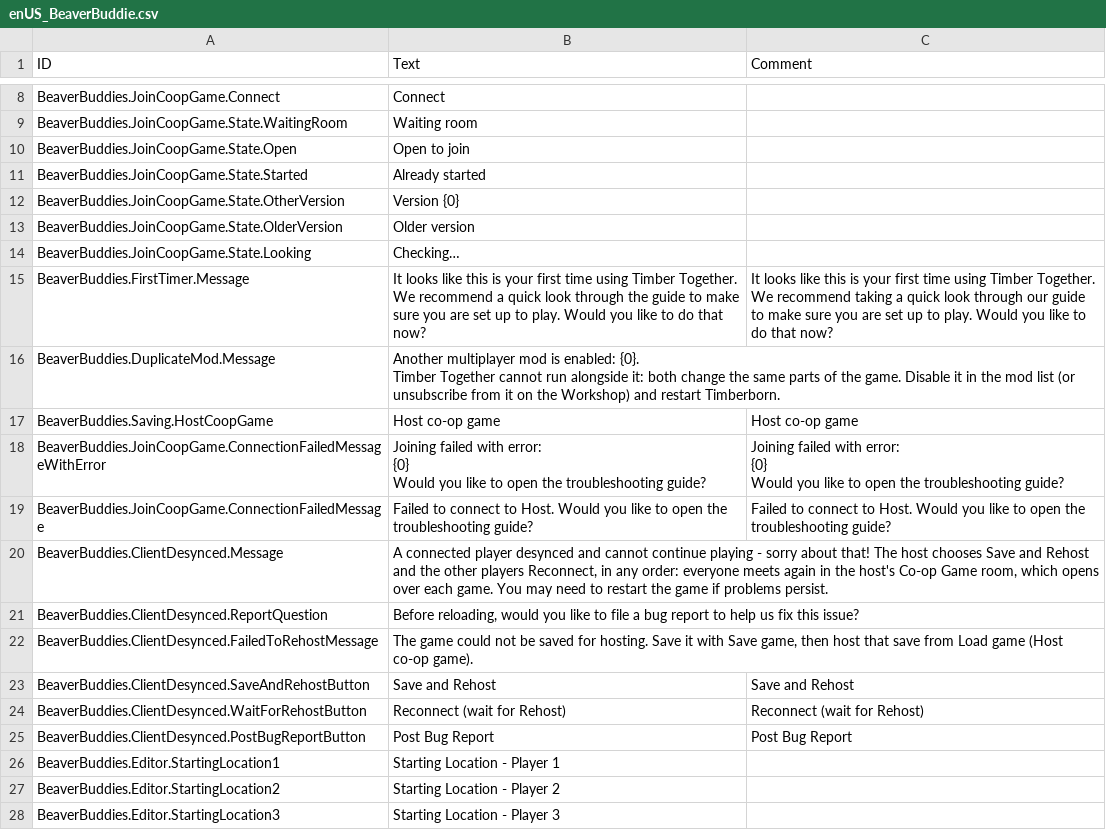
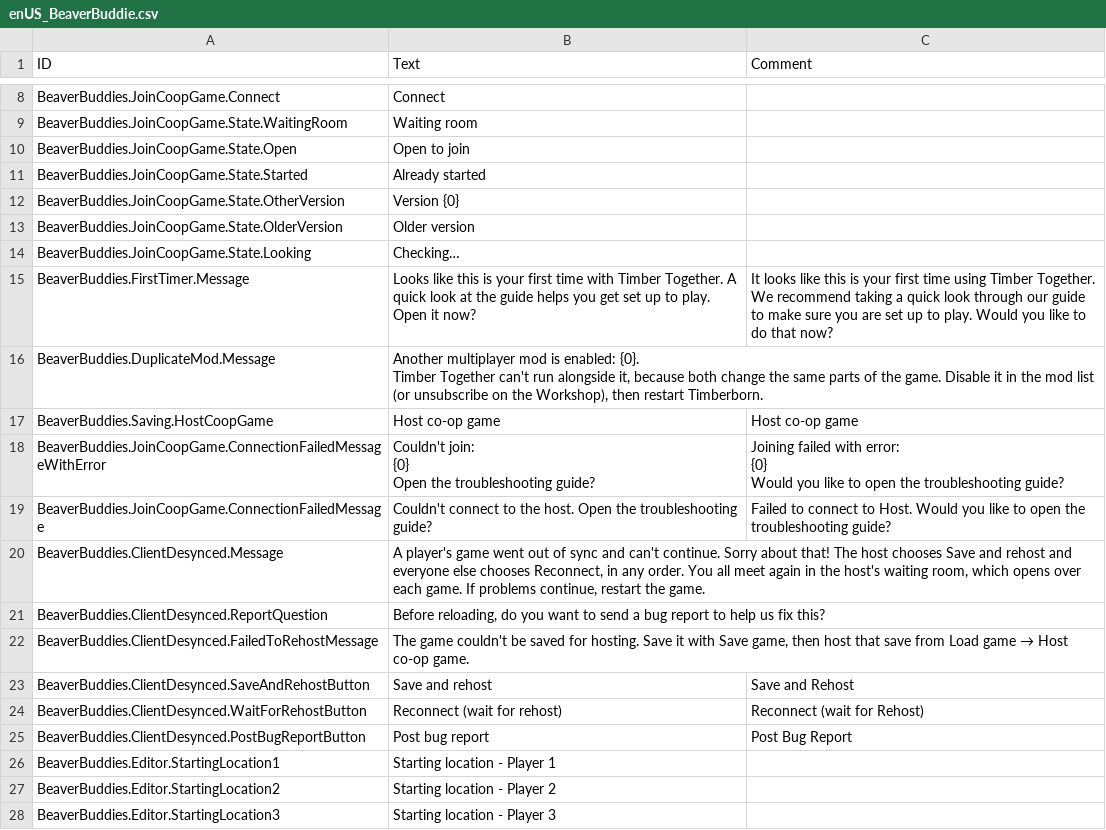
Before and after one commit to timbermods/BeaverBuddies-MultiColony, a CSV file: BeaverBuddies/Localizations/enUS_BeaverBuddie.csv, drawn as a sheet; only a part is shown, gaps mark what is left out; the diff covers the shown part only.

```diff
--- a/BeaverBuddies/Localizations/enUS_BeaverBuddie.csv
+++ b/BeaverBuddies/Localizations/enUS_BeaverBuddie.csv
@@ -14,21 +14,21 @@ BeaverBuddies.JoinCoopGame.State.OlderVersion,"Older version",""
 BeaverBuddies.JoinCoopGame.State.Looking,"Checking…",""
-BeaverBuddies.FirstTimer.Message,"It looks like this is your first time using Timber Together. We recommend a quick look through the guide to make sure you are set up to play. Would you like to do that now?","It looks like this is your first time using Timber Together. We recommend taking a quick look through our guide to make sure you are set up to play. Would you like to do that now?"
-BeaverBuddies.DuplicateMod.Message,"Another multiplayer mod is enabled: {0}.
-
-Timber Together cannot run alongside it: both change the same parts of the game. Disable it in the mod list (or unsubscribe from it on the Workshop) and restart Timberborn.",""
+BeaverBuddies.FirstTimer.Message,"Looks like this is your first time with Timber Together. A quick look at the guide helps you get set up to play. Open it now?","It looks like this is your first time using Timber Together. We recommend taking a quick look through our guide to make sure you are set up to play. Would you like to do that now?"
+BeaverBuddies.DuplicateMod.Message,"Another multiplayer mod is enabled: {0}.
+
+Timber Together can't run alongside it, because both change the same parts of the game. Disable it in the mod list (or unsubscribe on the Workshop), then restart Timberborn.",""
 BeaverBuddies.Saving.HostCoopGame,"Host co-op game","Host co-op game"
-BeaverBuddies.JoinCoopGame.ConnectionFailedMessageWithError,"Joining failed with error:
-{0}
-Would you like to open the troubleshooting guide?","Joining failed with error:
-{0}
-Would you like to open the troubleshooting guide?"
-BeaverBuddies.JoinCoopGame.ConnectionFailedMessage,"Failed to connect to Host. Would you like to open the troubleshooting guide?","Failed to connect to Host. Would you like to open the troubleshooting guide?"
-BeaverBuddies.ClientDesynced.Message,"A connected player desynced and cannot continue playing - sorry about that! The host chooses Save and Rehost and the other players Reconnect, in any order: everyone meets again in the host's Co-op Game room, which opens over each game. You may need to restart the game if problems persist.",""
-BeaverBuddies.ClientDesynced.ReportQuestion,"Before reloading, would you like to file a bug report to help us fix this issue?",""
-BeaverBuddies.ClientDesynced.FailedToRehostMessage,"The game could not be saved for hosting. Save it with Save game, then host that save from Load game (Host co-op game).",""
-BeaverBuddies.ClientDesynced.SaveAndRehostButton,"Save and Rehost","Save and Rehost"
-BeaverBuddies.ClientDesynced.WaitForRehostButton,"Reconnect (wait for Rehost)","Reconnect (wait for Rehost)"
-BeaverBuddies.ClientDesynced.PostBugReportButton,"Post Bug Report","Post Bug Report"
-BeaverBuddies.Editor.StartingLocation1,"Starting Location - Player 1",""
-BeaverBuddies.Editor.StartingLocation2,"Starting Location - Player 2",""
-BeaverBuddies.Editor.StartingLocation3,"Starting Location - Player 3",""
+BeaverBuddies.JoinCoopGame.ConnectionFailedMessageWithError,"Couldn't join:
+{0}
+Open the troubleshooting guide?","Joining failed with error:
+{0}
+Would you like to open the troubleshooting guide?"
+BeaverBuddies.JoinCoopGame.ConnectionFailedMessage,"Couldn't connect to the host. Open the troubleshooting guide?","Failed to connect to Host. Would you like to open the troubleshooting guide?"
+BeaverBuddies.ClientDesynced.Message,"A player's game went out of sync and can't continue. Sorry about that! The host chooses Save and rehost and everyone else chooses Reconnect, in any order. You all meet again in the host's waiting room, which opens over each game. If problems continue, restart the game.",""
+BeaverBuddies.ClientDesynced.ReportQuestion,"Before reloading, do you want to send a bug report to help us fix this?",""
+BeaverBuddies.ClientDesynced.FailedToRehostMessage,"The game couldn't be saved for hosting. Save it with Save game, then host that save from Load game → Host co-op game.",""
+BeaverBuddies.ClientDesynced.SaveAndRehostButton,"Save and rehost","Save and Rehost"
+BeaverBuddies.ClientDesynced.WaitForRehostButton,"Reconnect (wait for rehost)","Reconnect (wait for Rehost)"
+BeaverBuddies.ClientDesynced.PostBugReportButton,"Post bug report","Post Bug Report"
+BeaverBuddies.Editor.StartingLocation1,"Starting location - Player 1",""
+BeaverBuddies.Editor.StartingLocation2,"Starting location - Player 2",""
+BeaverBuddies.Editor.StartingLocation3,"Starting location - Player 3",""
```
Also changed, not shown: 82 edited cells elsewhere in this file, 37 other files.
